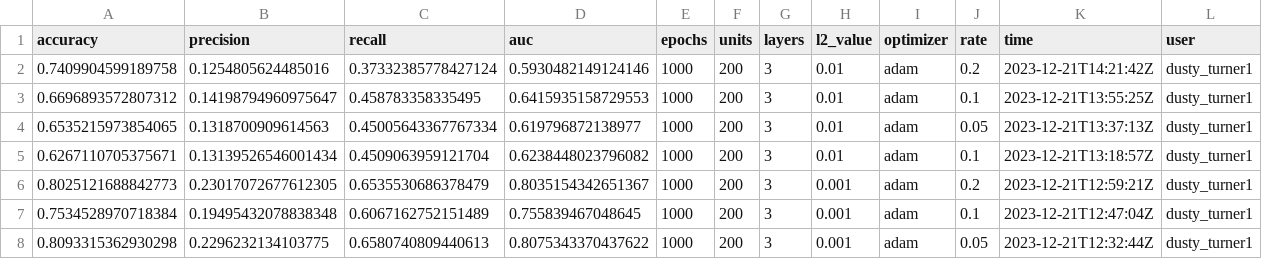
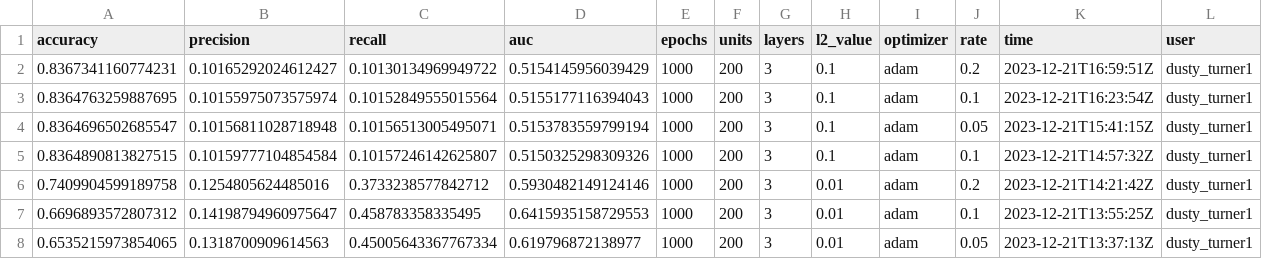
Before and after one commit to dusty-turner/nfl_big_data_bowl_2024, a CSV file: 04-models/model_tracker.csv, drawn as a sheet; only a part is shown; the shorter side is filled out with more unchanged rows; addresses are those after the commit; rows hold the shown columns only; the diff names each change by its address in the sheet, - before the commit and + after, or states it on an @@ line.

Commit message:
ran many model

```diff
--- a/04-models/model_tracker.csv
+++ b/04-models/model_tracker.csv
+row 2: 0.8367341160774231 | 0.10165292024612427 | 0.10130134969949722 | 0.5154145956039429 | 1000 | 200 | 3 | 0.1 | adam | 0.2 | 2023-12-21T16:59:51Z | dusty_turner1
+row 3: 0.8364763259887695 | 0.10155975073575974 | 0.10152849555015564 | 0.5155177116394043 | 1000 | 200 | 3 | 0.1 | adam | 0.1 | 2023-12-21T16:23:54Z | dusty_turner1
+row 4: 0.8364696502685547 | 0.10156811028718948 | 0.10156513005495071 | 0.5153783559799194 | 1000 | 200 | 3 | 0.1 | adam | 0.05 | 2023-12-21T15:41:15Z | dusty_turner1
+row 5: 0.8364890813827515 | 0.10159777104854584 | 0.10157246142625807 | 0.5150325298309326 | 1000 | 200 | 3 | 0.1 | adam | 0.1 | 2023-12-21T14:57:32Z | dusty_turner1
-C6 (recall): 0.37332385778427124
+C6 (recall): 0.3733238577842712
```
Also changed, not shown: 1 other file.
